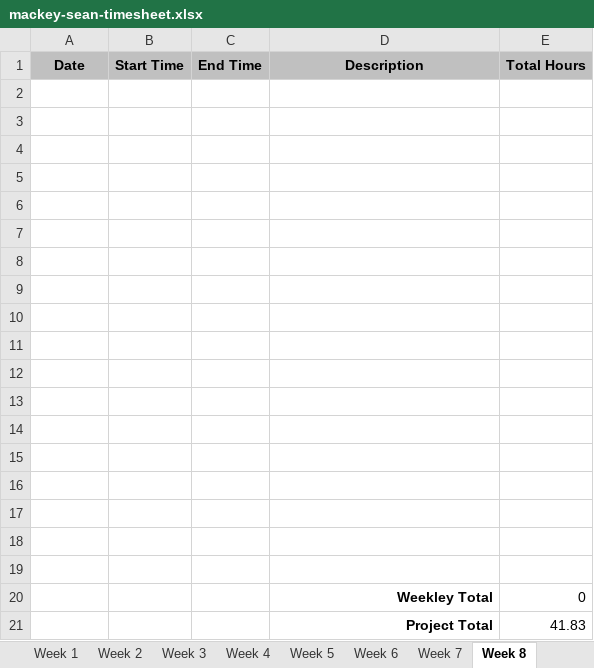
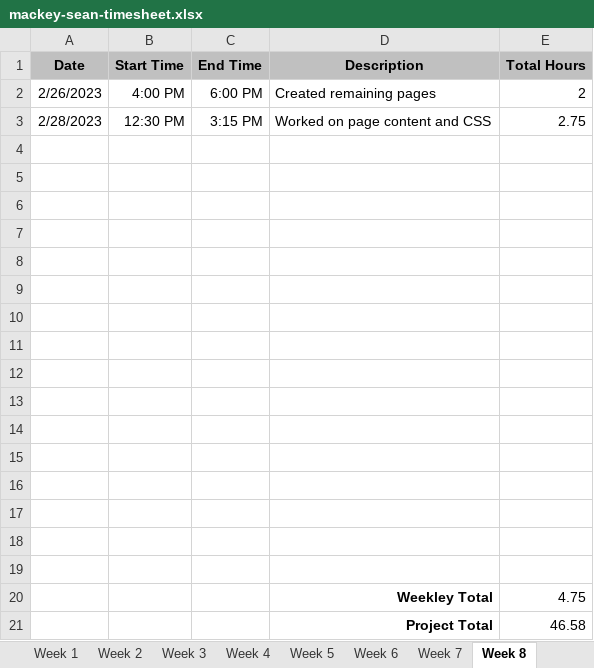
Before and after one commit to smackey129/AshevilleGamingLibrarySite, an Excel workbook: mackey-sean-timesheet.xlsx, sheet Week 8, drawn as a sheet; values as stored, in another font and other column widths than the file's, no borders; removed rows and columns are numbered as before the commit, all else as after; the diff names each change by its address in the sheet, - before the commit and + after, or states it on an @@ line.

Commit message:
Updated for week 8

```diff
--- a/mackey-sean-timesheet.xlsx (sheet Week 8)
+++ b/mackey-sean-timesheet.xlsx (sheet Week 8)
+row 2: 2/26/2023 | 4:00 PM | 6:00 PM | Created remaining pages | 2
+row 3: 2/28/2023 | 12:30 PM | 3:15 PM | Worked on page content and CSS | 2.75
-row 20: (empty)
+row 20:  |  |  | Weekley Total | 4.75
-row 21: (empty)
+row 21:  |  |  | Project Total | 46.58
-row 20:  |  |  | Weekley Total | 0
-row 21:  |  |  | Project Total | 41.83
```
Also changed, not shown: sheet Final, sheet Week 9, sheet Week 10, sheet Week 12, sheet Week 14, sheet Week 15, 2 more sheets.
